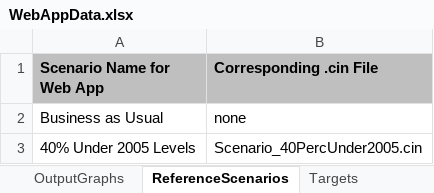
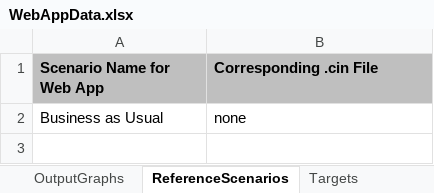
Before and after one commit to EnergyInnovation/eps-poland, an Excel workbook: WebAppData.xlsx, sheet ReferenceScenarios, drawn as a sheet; values as stored, in another font and other column widths than the file's, no borders; the diff names each change by its address in the sheet, - before the commit and + after, or states it on an @@ line.

Commit message:
remove unused reference scenario

```diff
--- a/WebAppData.xlsx (sheet ReferenceScenarios)
+++ b/WebAppData.xlsx (sheet ReferenceScenarios)
-row 3: 40% Under 2005 Levels | Scenario_40PercUnder2005.cin
```
